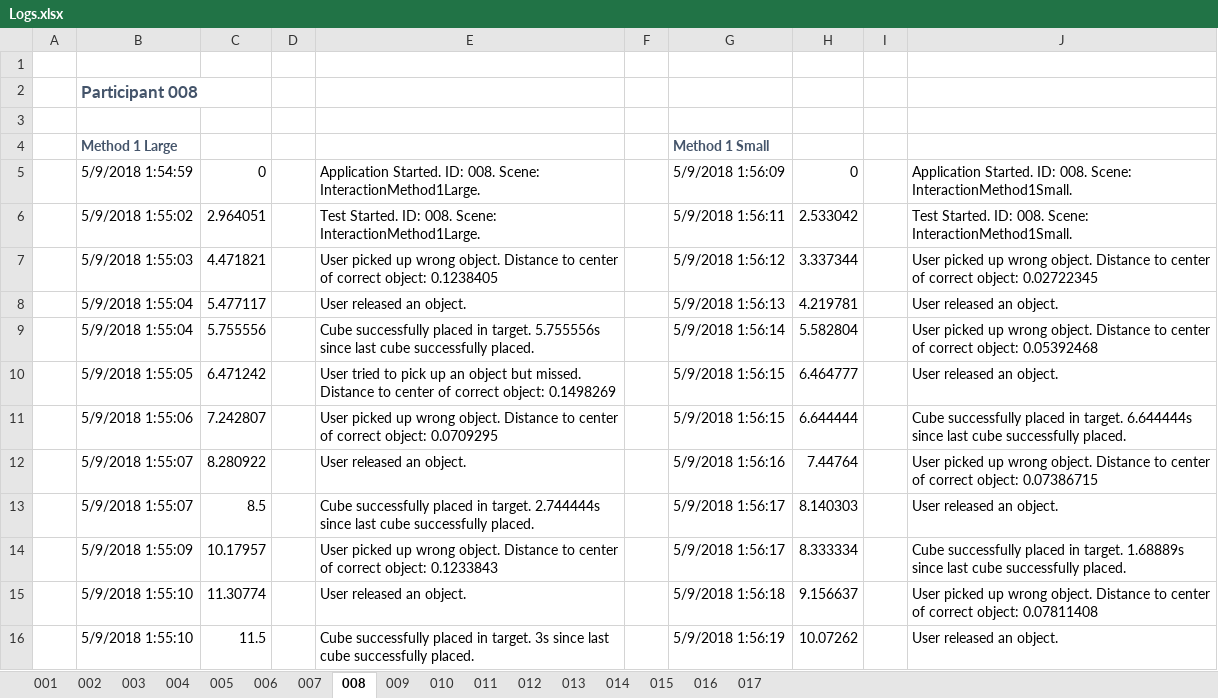
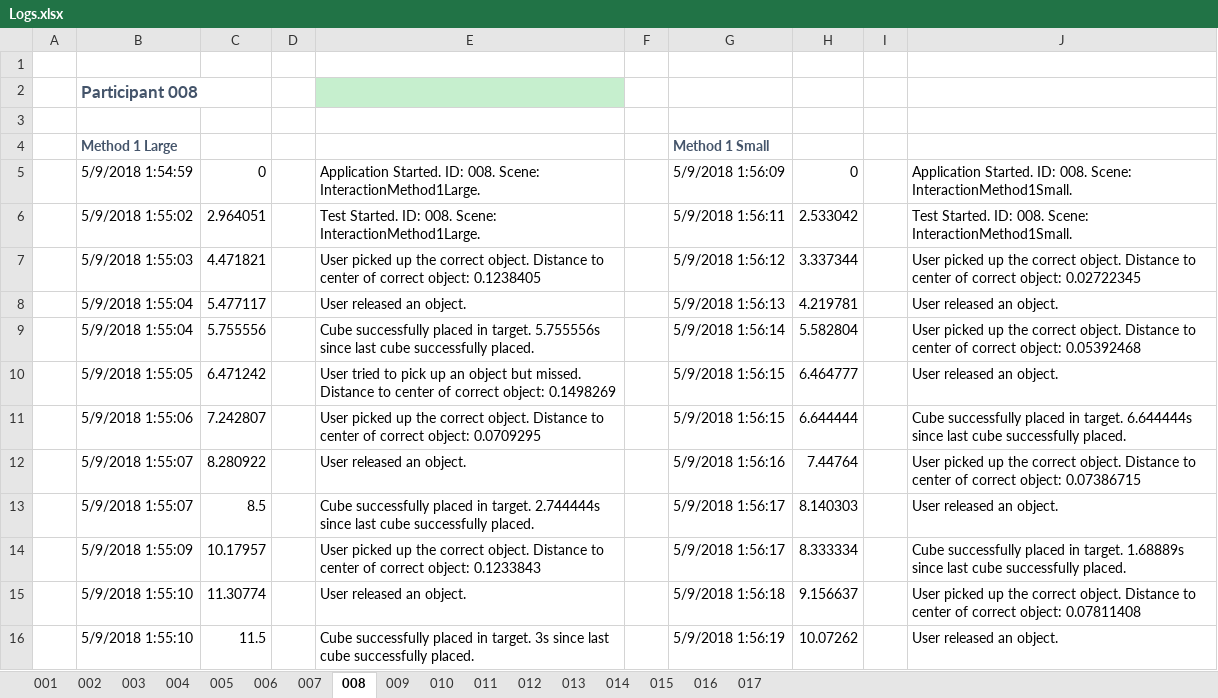
Before and after one commit to KarlOfDuty/VRIM-TestEnvironment, an Excel workbook: Logs.xlsx, sheet 008, drawn as a sheet; only a part is shown; values as stored, in another font and other column widths than the file's, no borders; the diff covers the shown part only; the diff names each change by its address in the sheet, - before the commit and + after, or states it on an @@ line.

Commit message:
Corrected erroneous lines as described in the thesis

```diff
--- a/Logs.xlsx (sheet 008)
+++ b/Logs.xlsx (sheet 008)
-E2 fill: none
+E2 fill: #C6EFCE
-E7: …picked up wrong object. Distance…
+E7: …picked up the correct object. Distance…
-J7: …picked up wrong object. Distance…
+J7: …picked up the correct object. Distance…
-J9: …picked up wrong object. Distance…
+J9: …picked up the correct object. Distance…
-E11: …picked up wrong object. Distance…
+E11: …picked up the correct object. Distance…
-J12: …picked up wrong object. Distance…
+J12: …picked up the correct object. Distance…
-E14: …picked up wrong object. Distance…
+E14: …picked up the correct object. Distance…
-J15: …picked up wrong object. Distance…
+J15: …picked up the correct object. Distance…
```
Also changed, not shown: 1 removed row and 16 edited cells elsewhere in this sheet, sheet 007, sheet 017, sheet 012, sheet 009, sheet 001, sheet 005, 10 more sheets.
